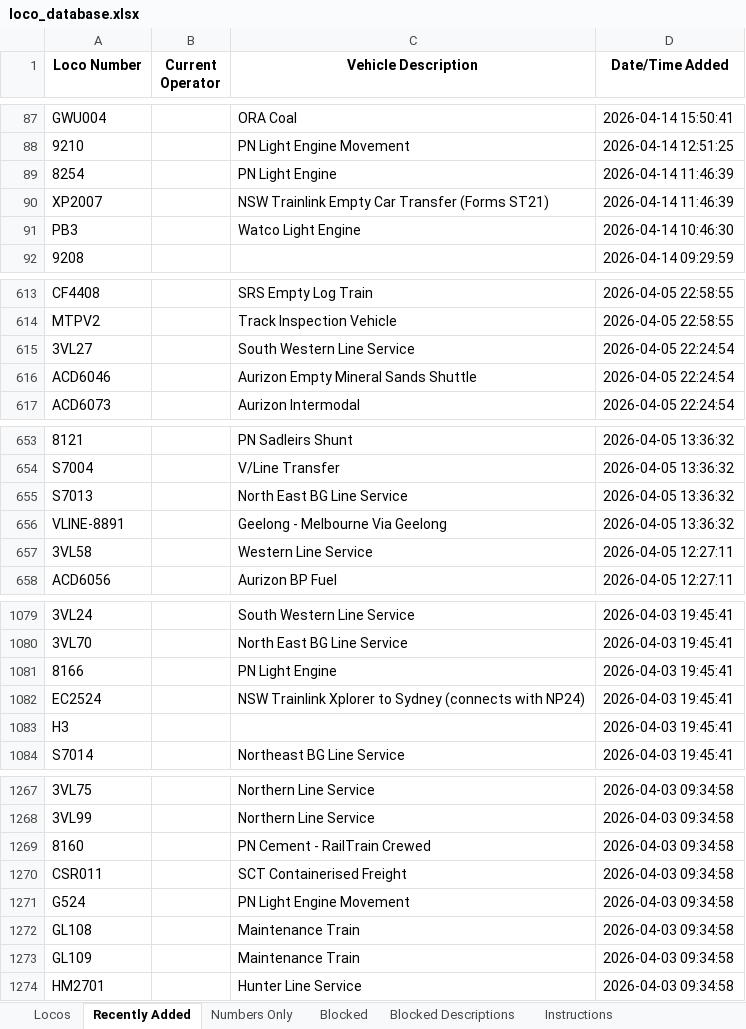
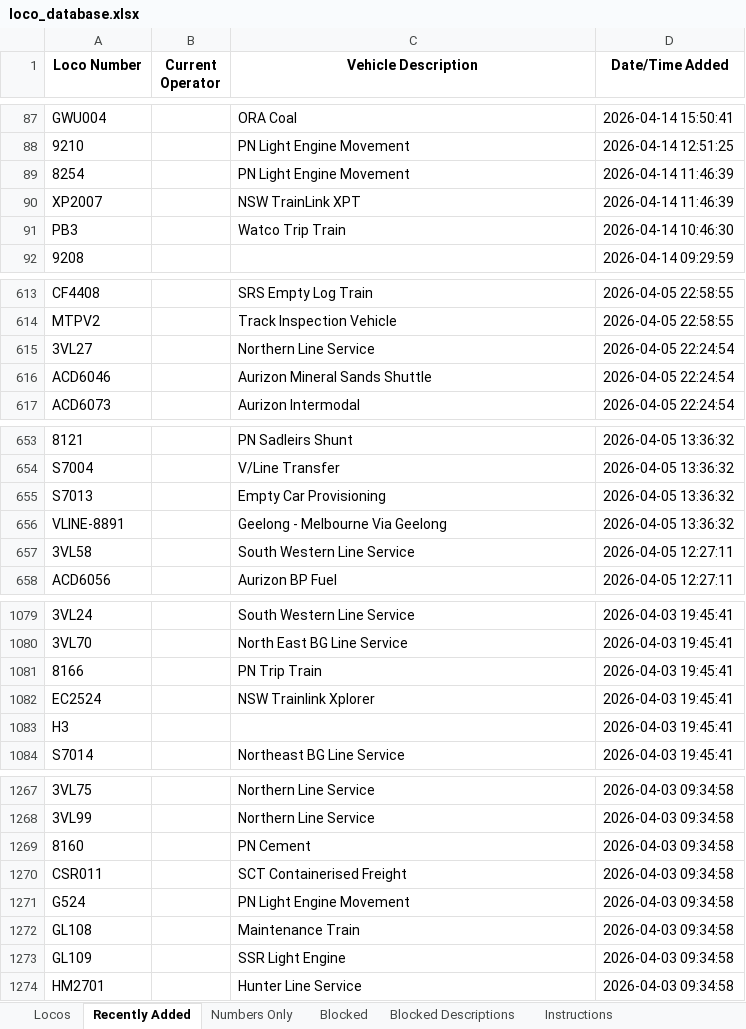
Before and after one commit to grahame21/railops-frontend, an Excel workbook: downloads/loco_database.xlsx, sheet Recently Added, drawn as a sheet; only a part is shown, gaps mark what is left out; values as stored, in another font and other column widths than the file's, no borders; the diff covers the shown part only; the diff names each change by its address in the sheet, - before the commit and + after, or states it on an @@ line.

```diff
--- a/downloads/loco_database.xlsx (sheet Recently Added)
+++ b/downloads/loco_database.xlsx (sheet Recently Added)
-C89 (Vehicle Description): PN Light Engine
+C89 (Vehicle Description): PN Light Engine Movement
-C90 (Vehicle Description): NSW Trainlink Empty Car Transfer (Forms ST21)
+C90 (Vehicle Description): NSW TrainLink XPT
-C91 (Vehicle Description): Watco Light Engine
+C91 (Vehicle Description): Watco Trip Train
-C615 (Vehicle Description): South Western Line Service
+C615 (Vehicle Description): Northern Line Service
-C616 (Vehicle Description): Aurizon Empty Mineral Sands Shuttle
+C616 (Vehicle Description): Aurizon Mineral Sands Shuttle
-C655 (Vehicle Description): North East BG Line Service
+C655 (Vehicle Description): Empty Car Provisioning
-C657 (Vehicle Description): Western Line Service
+C657 (Vehicle Description): South Western Line Service
-C1081 (Vehicle Description): PN Light Engine
+C1081 (Vehicle Description): PN Trip Train
-C1082 (Vehicle Description): NSW Trainlink Xplorer to Sydney (connects with NP24)
+C1082 (Vehicle Description): NSW Trainlink Xplorer
-C1269 (Vehicle Description): PN Cement - RailTrain Crewed
+C1269 (Vehicle Description): PN Cement
-C1273 (Vehicle Description): Maintenance Train
+C1273 (Vehicle Description): SSR Light Engine
```
Also changed, not shown: 18 edited cells elsewhere in this sheet, sheet Locos, downloads/loco_numbers_only.xlsx, 3 other files.
